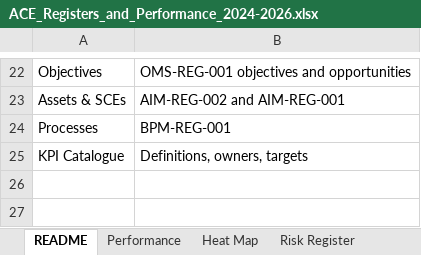
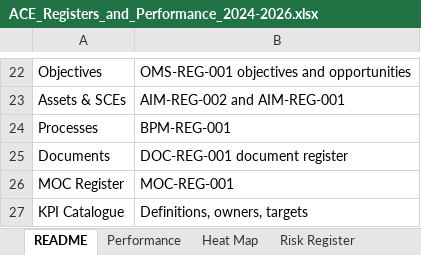
Before and after one commit to SCMWJTT/OMS, an Excel workbook: registers/ACE_Registers_and_Performance_2024-2026.xlsx, sheet README, drawn as a sheet; only a part is shown, gaps mark what is left out; values as stored, in another font and other column widths than the file's, no borders; the diff names each change by its address in the sheet, - before the commit and + after, or states it on an @@ line.

```diff
--- a/registers/ACE_Registers_and_Performance_2024-2026.xlsx (sheet README)
+++ b/registers/ACE_Registers_and_Performance_2024-2026.xlsx (sheet README)
+row 25: Documents | DOC-REG-001 document register
+row 26: MOC Register | MOC-REG-001
```
Also changed, not shown: sheet Performance, sheet Actions, sheet Events, other sheet tabs, 21 other files.
